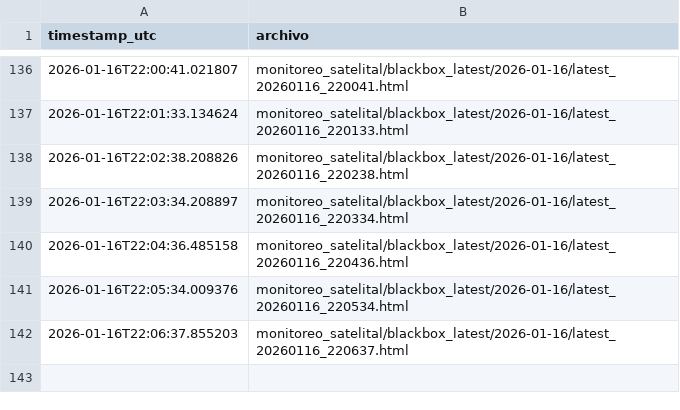
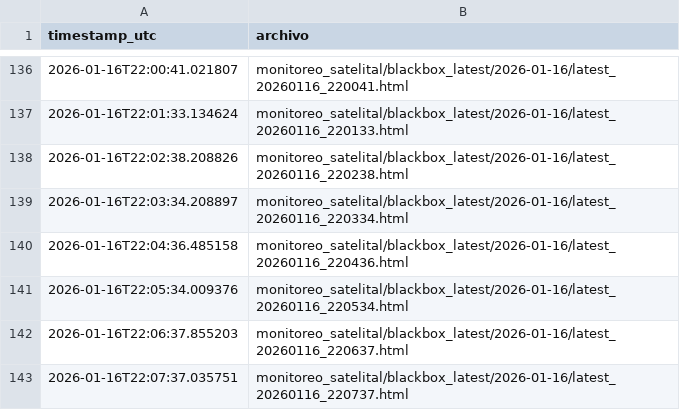
Before and after one commit to limitlessnico/Mirova-v1, a CSV file: monitoreo_satelital/blackbox_latest/index.csv, drawn as a sheet; only a part is shown, gaps mark what is left out; the diff names each change by its address in the sheet, - before the commit and + after, or states it on an @@ line.

```diff
--- a/monitoreo_satelital/blackbox_latest/index.csv
+++ b/monitoreo_satelital/blackbox_latest/index.csv
+row 143: 2026-01-16T22:07:37.035751 | monitoreo_satelital/blackbox_latest/2026-01-16/latest_20260116_220737.html
```
Also changed, not shown: monitoreo_satelital/registro_vrp_consolidado.csv, monitoreo_satelital/registro_vrp_positivos.csv, 2 other files.
